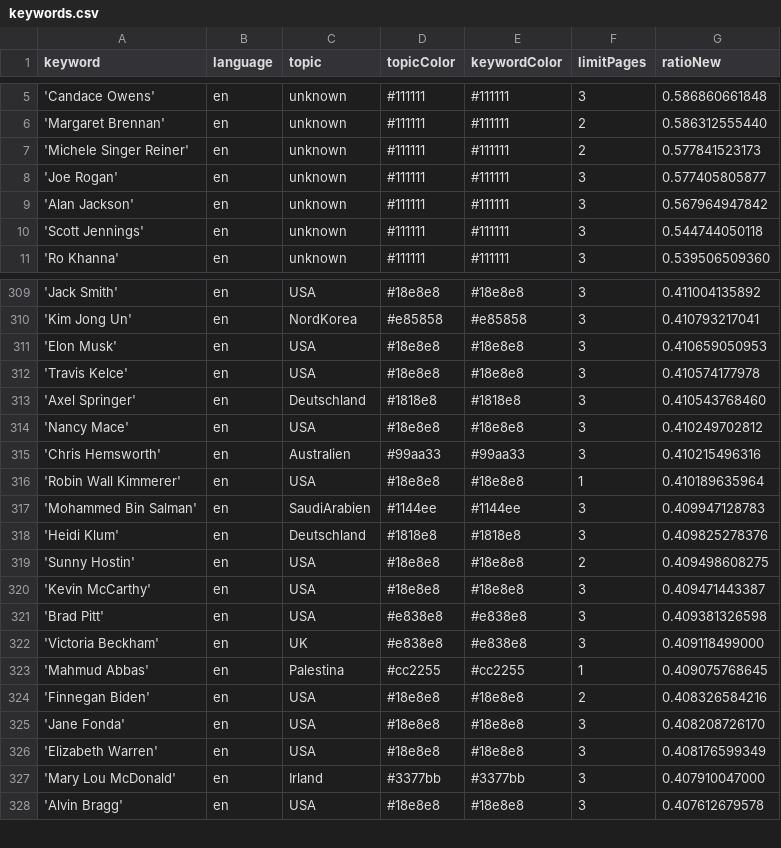
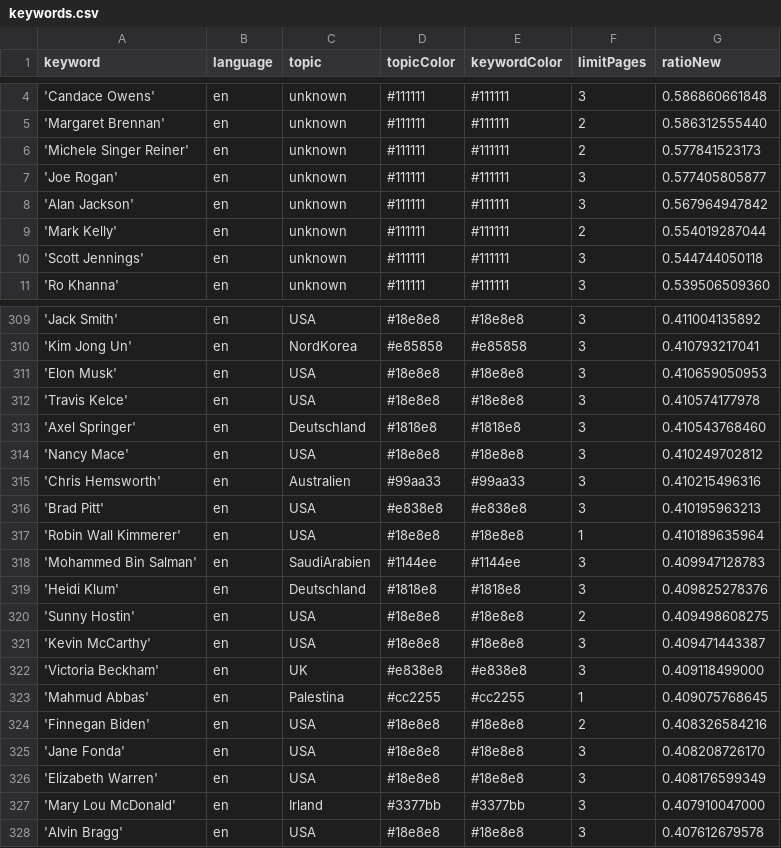
Before and after one commit to JoPhi24-news/peopleWhisperer, a CSV file: keywords.csv, drawn as a sheet; only a part is shown, gaps mark what is left out; removed rows and columns are numbered as before the commit, all else as after; the diff covers the shown part only; the diff names each change by its address in the sheet, - before the commit and + after, or states it on an @@ line.

```diff
--- a/keywords.csv
+++ b/keywords.csv
+row 9: 'Mark Kelly' | en | unknown | #111111 | #111111 | 2 | 0.554019287044
+row 316: 'Brad Pitt' | en | USA | #e838e8 | #e838e8 | 3 | 0.410195963213
-row 321: 'Brad Pitt' | en | USA | #e838e8 | #e838e8 | 3 | 0.409381326598
```
Also changed, not shown: 4 added rows and 5 removed rows elsewhere in this file, 1 other file.
